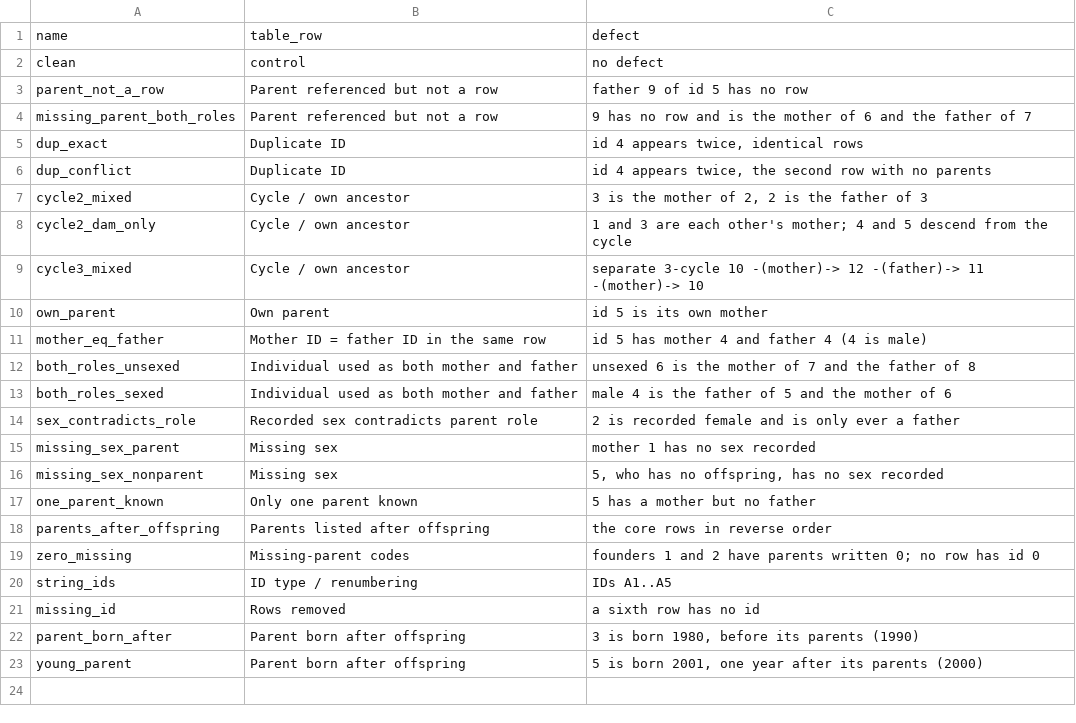
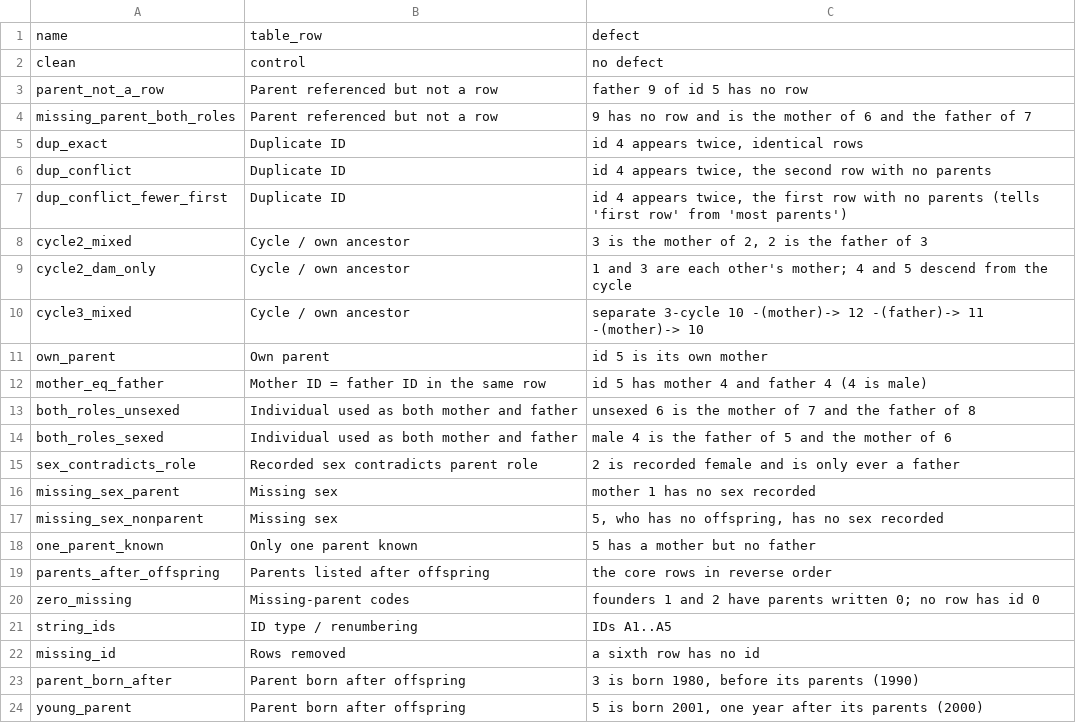
Before and after one commit to rwaples/pedsum-validate, a TSV file: cleaners/fixtures.tsv, drawn as a sheet.

```diff
--- a/cleaners/fixtures.tsv
+++ b/cleaners/fixtures.tsv
@@ -6,2 +6,3 @@ dup_exact	Duplicate ID	id 4 appears twice, identical rows
 dup_conflict	Duplicate ID	id 4 appears twice, the second row with no parents
+dup_conflict_fewer_first	Duplicate ID	id 4 appears twice, the first row with no parents (tells 'first row' from 'most parents')
 cycle2_mixed	Cycle / own ancestor	3 is the mother of 2, 2 is the father of 3
```
Also changed, not shown: cleaners/results/pedsum.tsv, cleaners/results/r.tsv, 10 other files.
